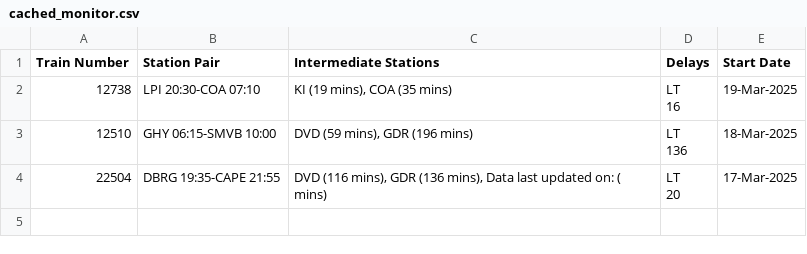
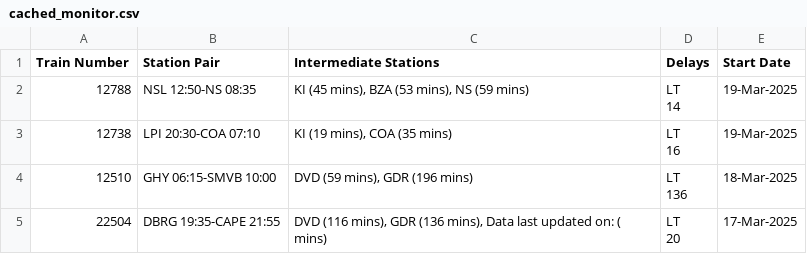
Before and after one commit to Banda17/rrain1, a CSV file: temp/cached_monitor.csv, drawn as a sheet.

```diff
--- a/temp/cached_monitor.csv
+++ b/temp/cached_monitor.csv
@@ -1,2 +1,4 @@
 Train Number,Station Pair,Intermediate Stations,Delays,Start Date
+12788,NSL 12:50-NS 08:35,"KI (45 mins), BZA (53 mins), NS (59 mins)","LT
+14",19-Mar-2025
 12738,LPI 20:30-COA 07:10,"KI (19 mins), COA (35 mins)","LT
```
Also changed, not shown: 4 other files.
